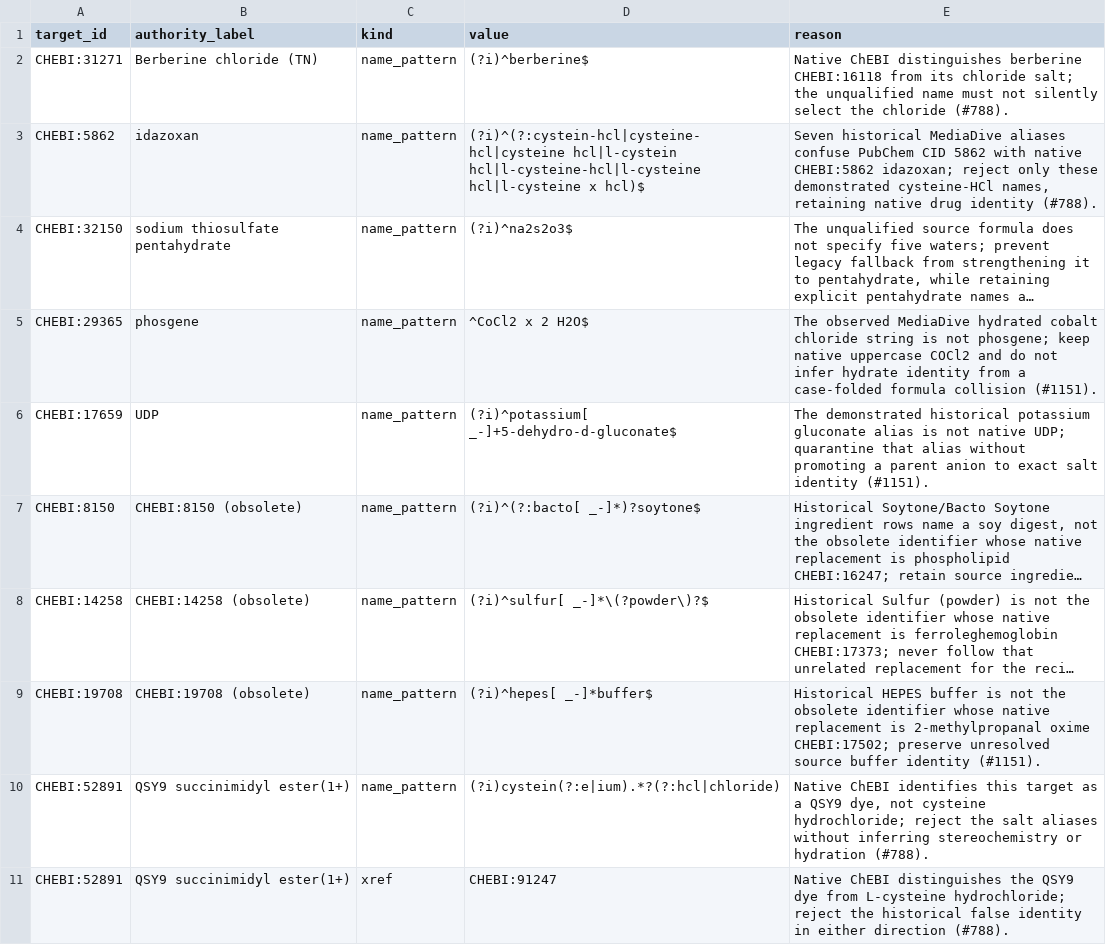
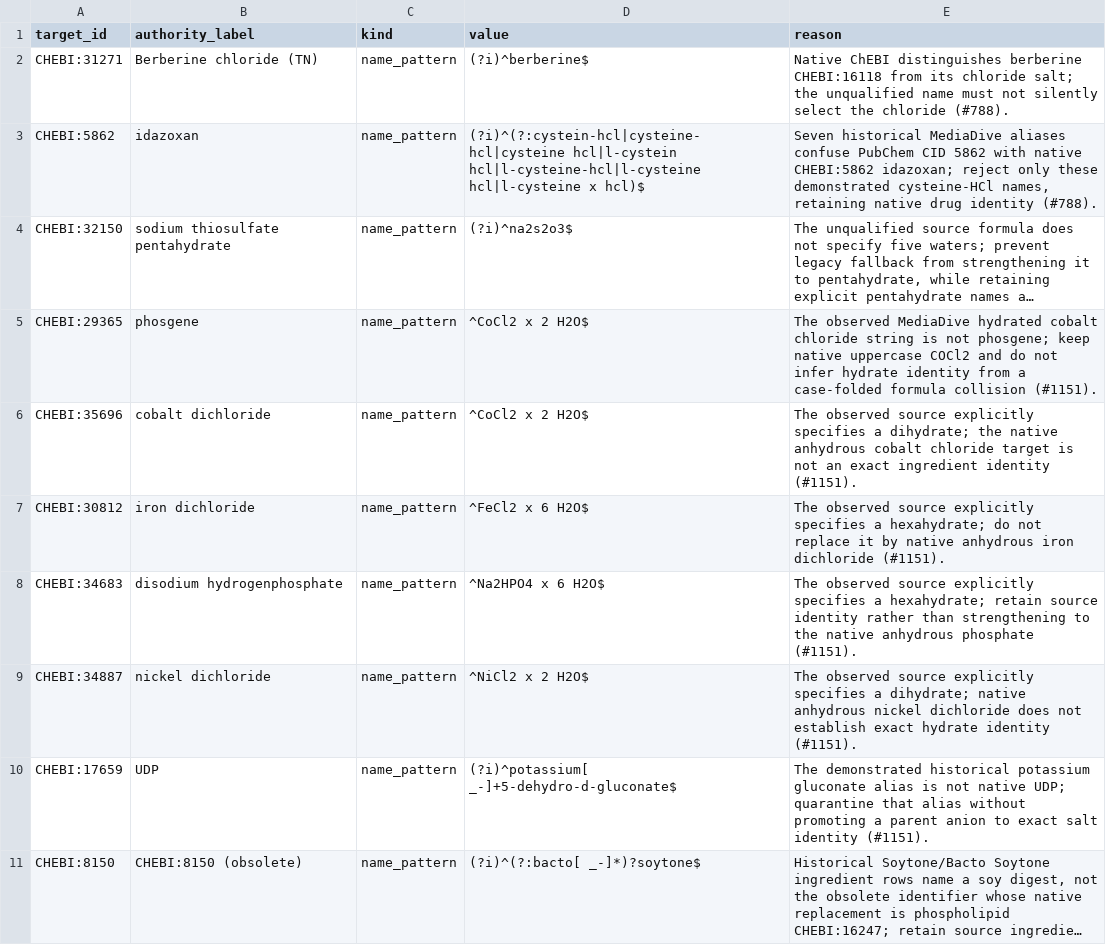
Before and after one commit to Knowledge-Graph-Hub/kg-microbe, a TSV file: mappings/ingredient_identity_exclusions.tsv, drawn as a sheet; only a part is shown; the shorter side is filled out with more unchanged rows; long unchanged cells end in …; the diff names each change by its address in the sheet, - before the commit and + after, or states it on an @@ line.

Commit message:
fix: preserve finite formula case and hydrate identity scopes (#1151)

```diff
--- a/mappings/ingredient_identity_exclusions.tsv
+++ b/mappings/ingredient_identity_exclusions.tsv
+row 6: CHEBI:35696 | cobalt dichloride | name_pattern | ^CoCl2 x 2 H2O$ | The observed source explicitly specifies a dihydrate; the native anhydrous cobalt chloride target is not an exact ingredient identity (#1151).
+row 7: CHEBI:30812 | iron dichloride | name_pattern | ^FeCl2 x 6 H2O$ | The observed source explicitly specifies a hexahydrate; do not replace it by native anhydrous iron dichloride (#1151).
+row 8: CHEBI:34683 | disodium hydrogenphosphate | name_pattern | ^Na2HPO4 x 6 H2O$ | The observed source explicitly specifies a hexahydrate; retain source identity rather than strengthening to the native anhydrous phosphate (#1151).
+row 9: CHEBI:34887 | nickel dichloride | name_pattern | ^NiCl2 x 2 H2O$ | The observed source explicitly specifies a dihydrate; native anhydrous nickel dichloride does not establish exact hydrate identity (#1151).
```
Also changed, not shown: mappings/ingredient_name_scopes.tsv, 9 other files.
